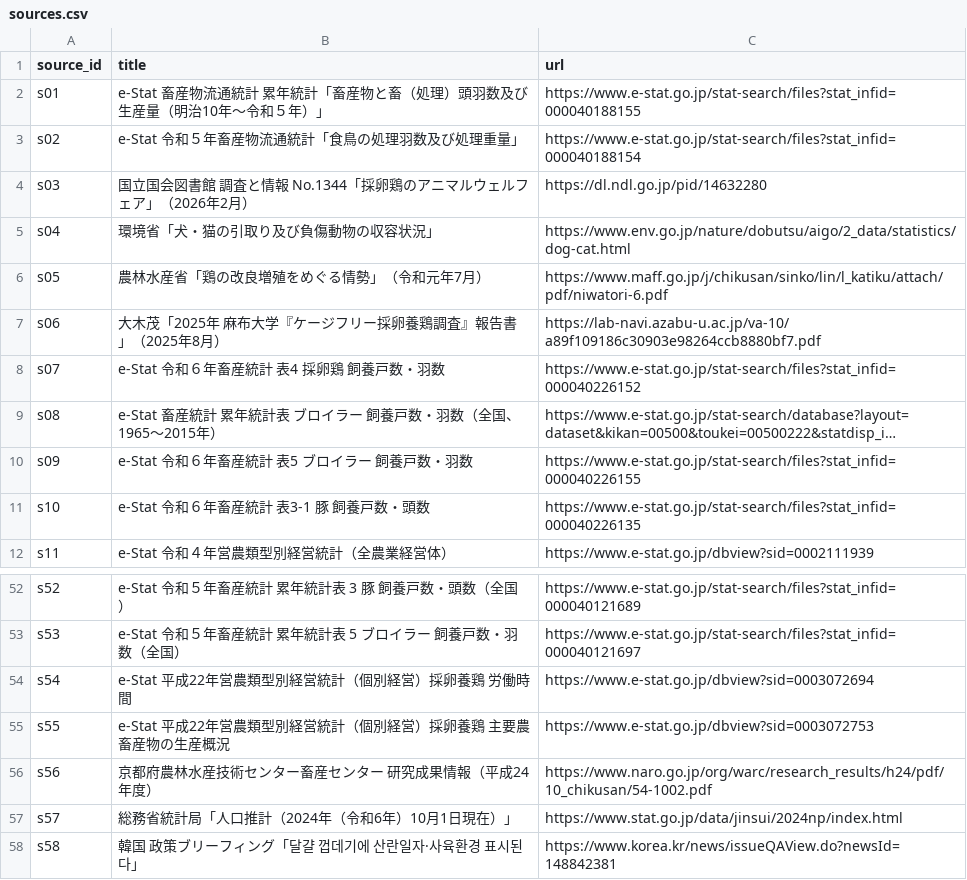
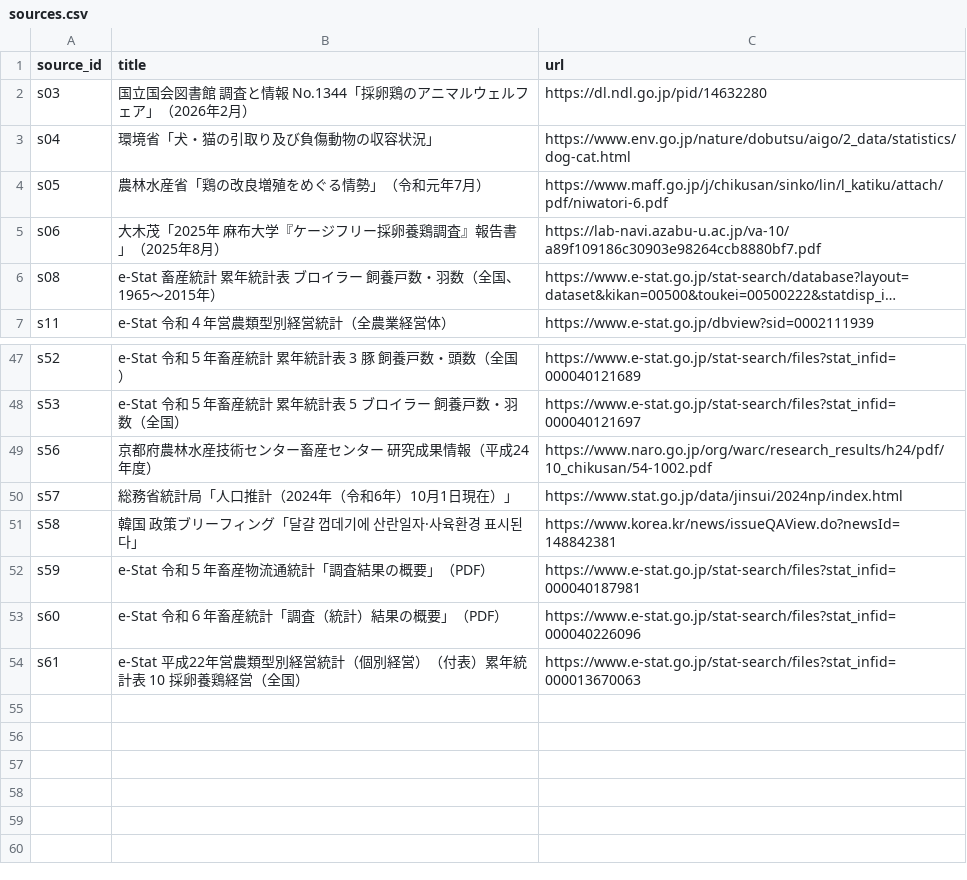
Before and after one commit to arc-facts/e-stat_animal-welfare, a CSV file: data/sources.csv, drawn as a sheet; only a part is shown, gaps mark what is left out; long unchanged cells end in …; removed rows and columns are numbered as before the commit, all else as after; the diff names each change by its address in the sheet, - before the commit and + after, or states it on an @@ line.

```diff
--- a/data/sources.csv
+++ b/data/sources.csv
-row 2: s01 | e-Stat 畜産物流通統計 累年統計「畜産物と畜（処理）頭羽数及び生産量（明治10年～令和５年）」 | https://www.e-stat.go.jp/stat-search/files?stat_infid=000040188155
-row 3: s02 | e-Stat 令和５年畜産物流通統計「食鳥の処理羽数及び処理重量」 | https://www.e-stat.go.jp/stat-search/files?stat_infid=000040188154
-row 8: s07 | e-Stat 令和６年畜産統計 表4 採卵鶏 飼養戸数・羽数 | https://www.e-stat.go.jp/stat-search/files?stat_infid=000040226152
-row 10: s09 | e-Stat 令和６年畜産統計 表5 ブロイラー 飼養戸数・羽数 | https://www.e-stat.go.jp/stat-search/files?stat_infid=000040226155
-row 11: s10 | e-Stat 令和６年畜産統計 表3-1 豚 飼養戸数・頭数 | https://www.e-stat.go.jp/stat-search/files?stat_infid=000040226135
-row 54: s54 | e-Stat 平成22年営農類型別経営統計（個別経営）採卵養鶏 労働時間 | https://www.e-stat.go.jp/dbview?sid=0003072694
-row 55: s55 | e-Stat 平成22年営農類型別経営統計（個別経営）採卵養鶏 主要農畜産物の生産概況 | https://www.e-stat.go.jp/dbview?sid=0003072753
+row 52: s59 | e-Stat 令和５年畜産物流通統計「調査結果の概要」（PDF） | https://www.e-stat.go.jp/stat-search/files?stat_infid=000040187981
+row 53: s60 | e-Stat 令和６年畜産統計「調査（統計）結果の概要」（PDF） | https://www.e-stat.go.jp/stat-search/files?stat_infid=000040226096
+row 54: s61 | e-Stat 平成22年営農類型別経営統計（個別経営）（付表）累年統計表 10 採卵養鶏経営（全国） | https://www.e-stat.go.jp/stat-search/files?stat_infid=000013670063
```
Also changed, not shown: data/claim_status.csv, data/claims.csv, 9 other files.
